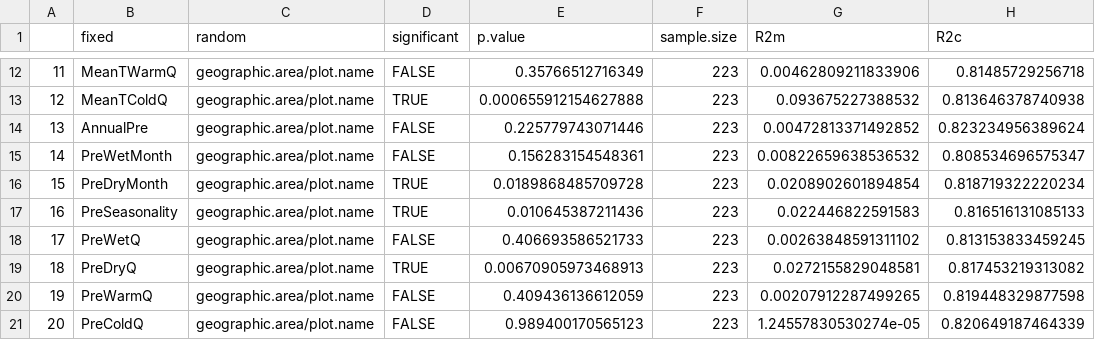
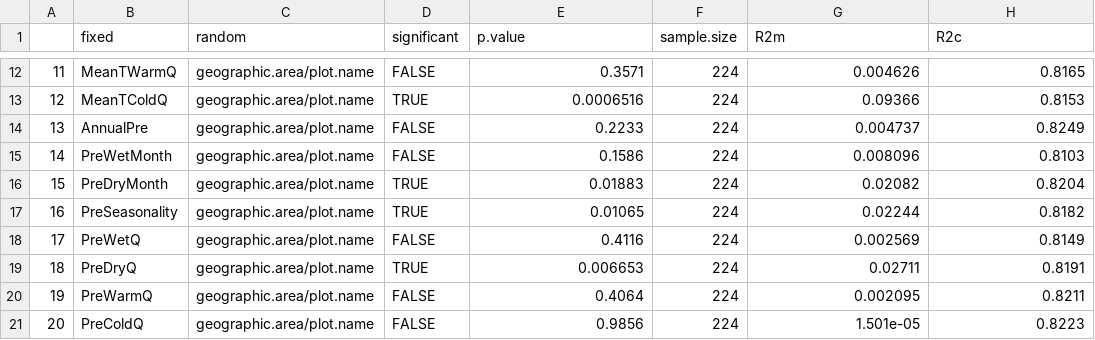
Before and after one commit to forc-db/Global_Productivity, a CSV file: results/canopy_vs_woody_mixed_model_results.csv, drawn as a sheet; only a part is shown, gaps mark what is left out; the diff covers the shown part only.

```diff
--- a/results/canopy_vs_woody_mixed_model_results.csv
+++ b/results/canopy_vs_woody_mixed_model_results.csv
@@ -12,10 +12,10 @@
-"11","MeanTWarmQ","geographic.area/plot.name",FALSE,0.35766512716349,223,0.00462809211833906,0.81485729256718
-"12","MeanTColdQ","geographic.area/plot.name",TRUE,0.000655912154627888,223,0.093675227388532,0.813646378740938
-"13","AnnualPre","geographic.area/plot.name",FALSE,0.225779743071446,223,0.00472813371492852,0.823234956389624
-"14","PreWetMonth","geographic.area/plot.name",FALSE,0.156283154548361,223,0.00822659638536532,0.808534696575347
-"15","PreDryMonth","geographic.area/plot.name",TRUE,0.0189868485709728,223,0.0208902601894854,0.818719322220234
-"16","PreSeasonality","geographic.area/plot.name",TRUE,0.010645387211436,223,0.022446822591583,0.816516131085133
-"17","PreWetQ","geographic.area/plot.name",FALSE,0.406693586521733,223,0.00263848591311102,0.813153833459245
-"18","PreDryQ","geographic.area/plot.name",TRUE,0.00670905973468913,223,0.0272155829048581,0.817453219313082
-"19","PreWarmQ","geographic.area/plot.name",FALSE,0.409436136612059,223,0.00207912287499265,0.819448329877598
-"20","PreColdQ","geographic.area/plot.name",FALSE,0.989400170565123,223,1.24557830530274e-05,0.820649187464339
+"11","MeanTWarmQ","geographic.area/plot.name",FALSE,0.3571,224,0.004626,0.8165
+"12","MeanTColdQ","geographic.area/plot.name",TRUE,0.0006516,224,0.09366,0.8153
+"13","AnnualPre","geographic.area/plot.name",FALSE,0.2233,224,0.004737,0.8249
+"14","PreWetMonth","geographic.area/plot.name",FALSE,0.1586,224,0.008096,0.8103
+"15","PreDryMonth","geographic.area/plot.name",TRUE,0.01883,224,0.02082,0.8204
+"16","PreSeasonality","geographic.area/plot.name",TRUE,0.01065,224,0.02244,0.8182
+"17","PreWetQ","geographic.area/plot.name",FALSE,0.4116,224,0.002569,0.8149
+"18","PreDryQ","geographic.area/plot.name",TRUE,0.006653,224,0.02711,0.8191
+"19","PreWarmQ","geographic.area/plot.name",FALSE,0.4064,224,0.002095,0.8211
+"20","PreColdQ","geographic.area/plot.name",FALSE,0.9856,224,1.501e-05,0.8223
```
Also changed, not shown: 56 edited cells elsewhere in this file.
